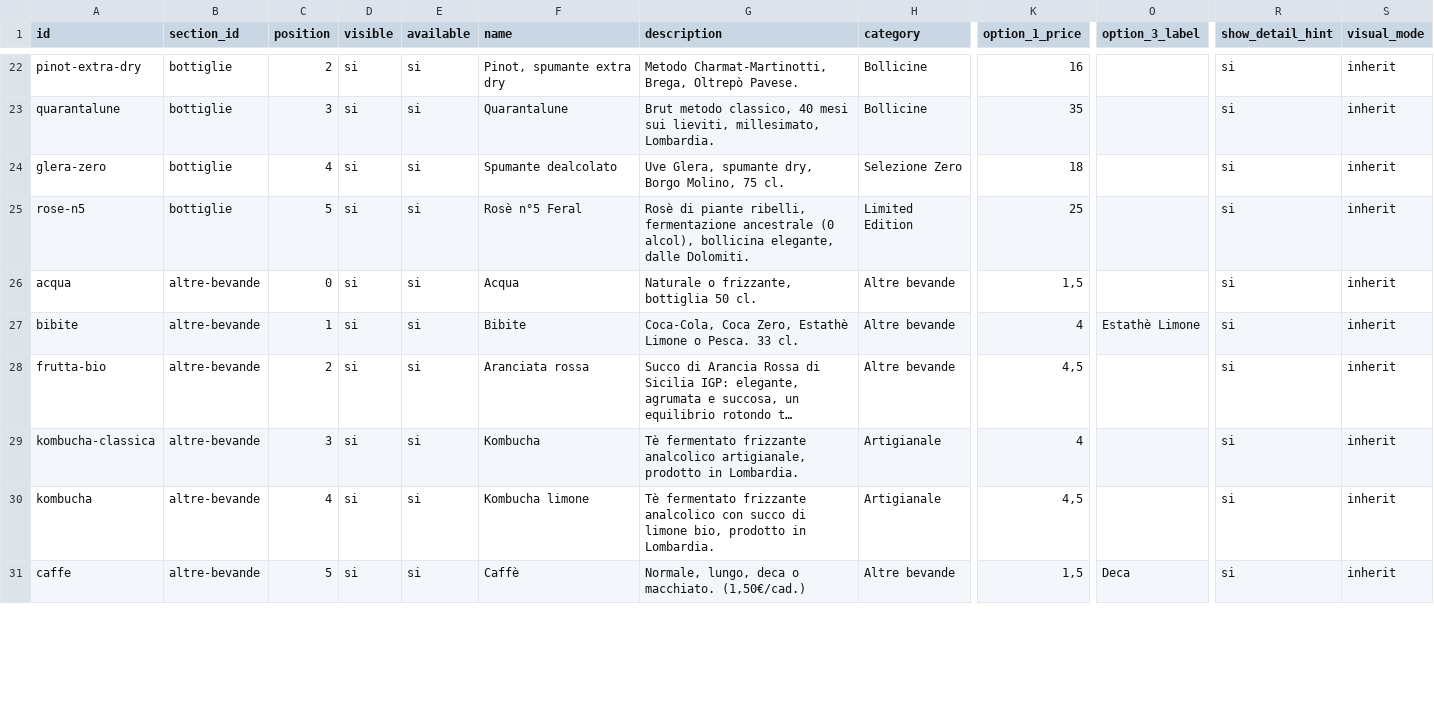
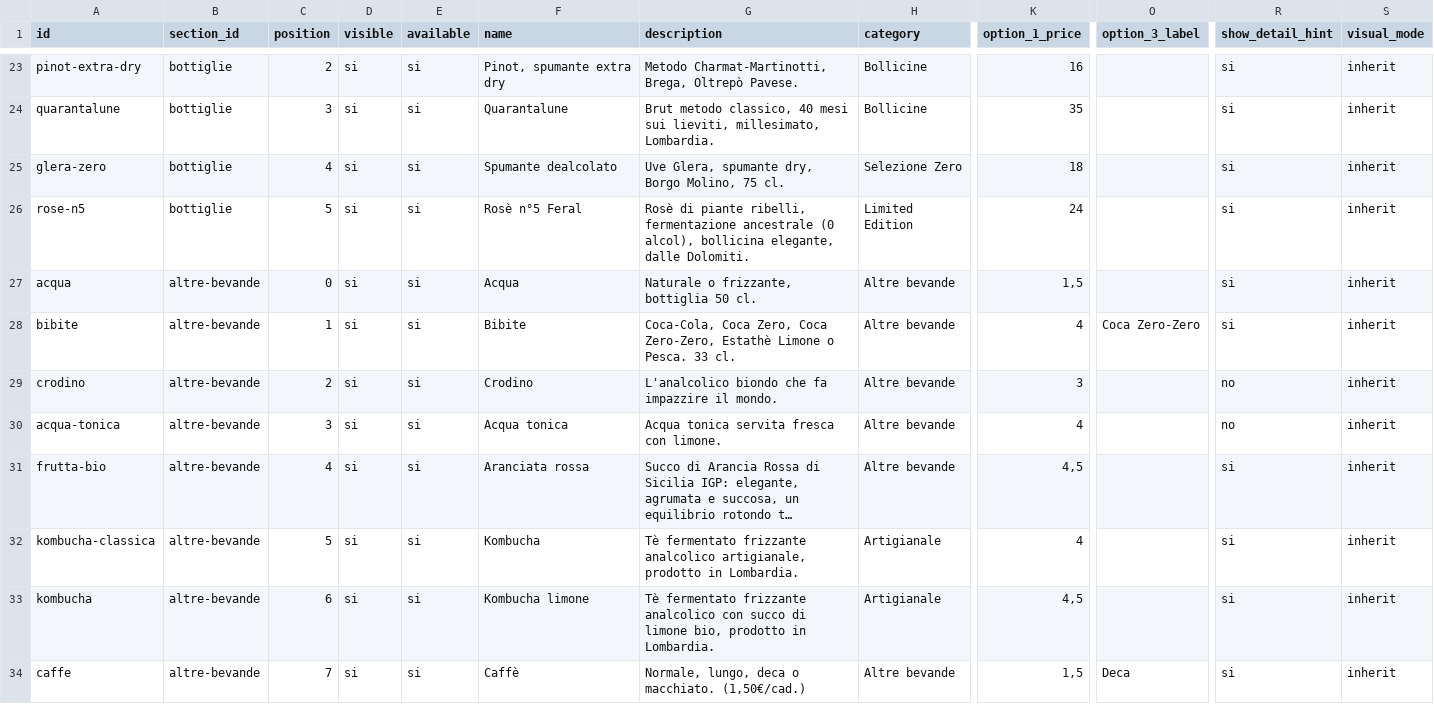
Before and after one commit to molinosantamarta/aperitivo-menu, a CSV file: public/data/google-sheet-template.csv, drawn as a sheet; only a part is shown, gaps mark what is left out; long unchanged cells end in …; addresses are those after the commit; rows hold the shown columns only; the diff covers the shown part only; the diff names each change by its address in the sheet, - before the commit and + after, or states it on an @@ line.

```diff
--- a/public/data/google-sheet-template.csv
+++ b/public/data/google-sheet-template.csv
-K26 (option_1_price): 25
+K26 (option_1_price): 24
-G28 (description): …Coca Zero, Estathè Limone…
+G28 (description): …Coca Zero, Coca Zero-Zero, Estathè Limone…
-O28 (option_3_label): Estathè Limone
+O28 (option_3_label): Coca Zero-Zero
+row 29: crodino | altre-bevande | 2 | si | si | Crodino | L'analcolico biondo che fa impazzire il mondo. | Altre bevande | 3 |  | no | inherit
+row 30: acqua-tonica | altre-bevande | 3 | si | si | Acqua tonica | Acqua tonica servita fresca con limone. | Altre bevande | 4 |  | no | inherit
-C31 (position): 2
+C31 (position): 4
-C32 (position): 3
+C32 (position): 5
-C33 (position): 4
+C33 (position): 6
-C34 (position): 5
+C34 (position): 7
```
Also changed, not shown: 5 added rows, 3 removed rows and 14 edited cells elsewhere in this file, public/data/google-sheet-template-semplice.csv, 21 other files.
